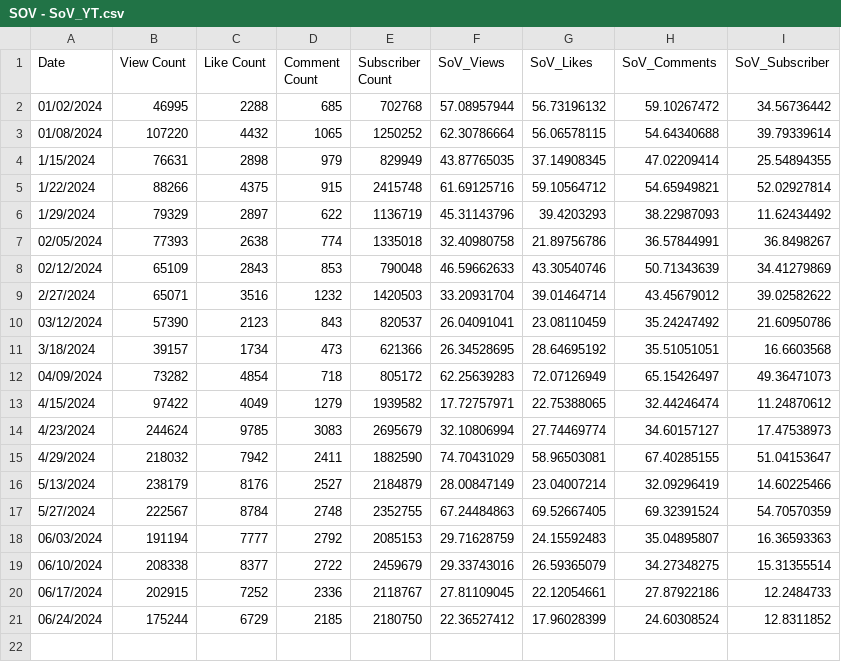
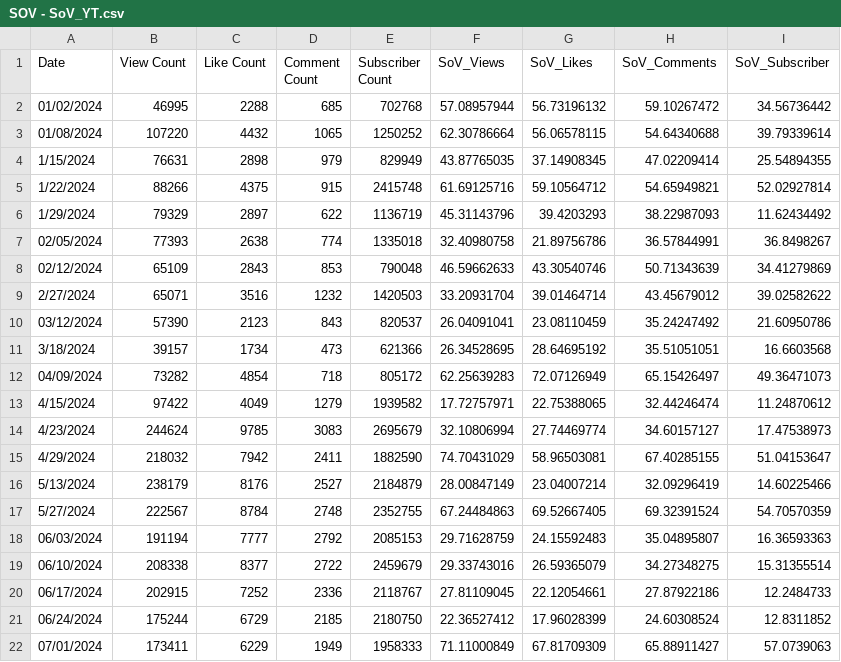
Before and after one commit to Cprogram06/smcp-dashboard, a CSV file: csvs/SOV - SoV_YT.csv, drawn as a sheet.

Commit message:
YT data update 0701

```diff
--- a/csvs/SOV - SoV_YT.csv
+++ b/csvs/SOV - SoV_YT.csv
@@ -21 +21,2 @@ Date,View Count,Like Count,Comment Count,Subscriber Count,SoV_Views,SoV_Likes,So
 06/24/2024,175244,6729,2185,2180750,22.36527412,17.96028399,24.60308524,12.8311852
+07/01/2024,173411,6229,1949,1958333,71.11000849,67.81709309,65.88911427,57.0739063
```
Also changed, not shown: csvs/SOV - YT_RVF.csv, csvs/SOV - YT_axie_vs_field.csv, 1 other file.
